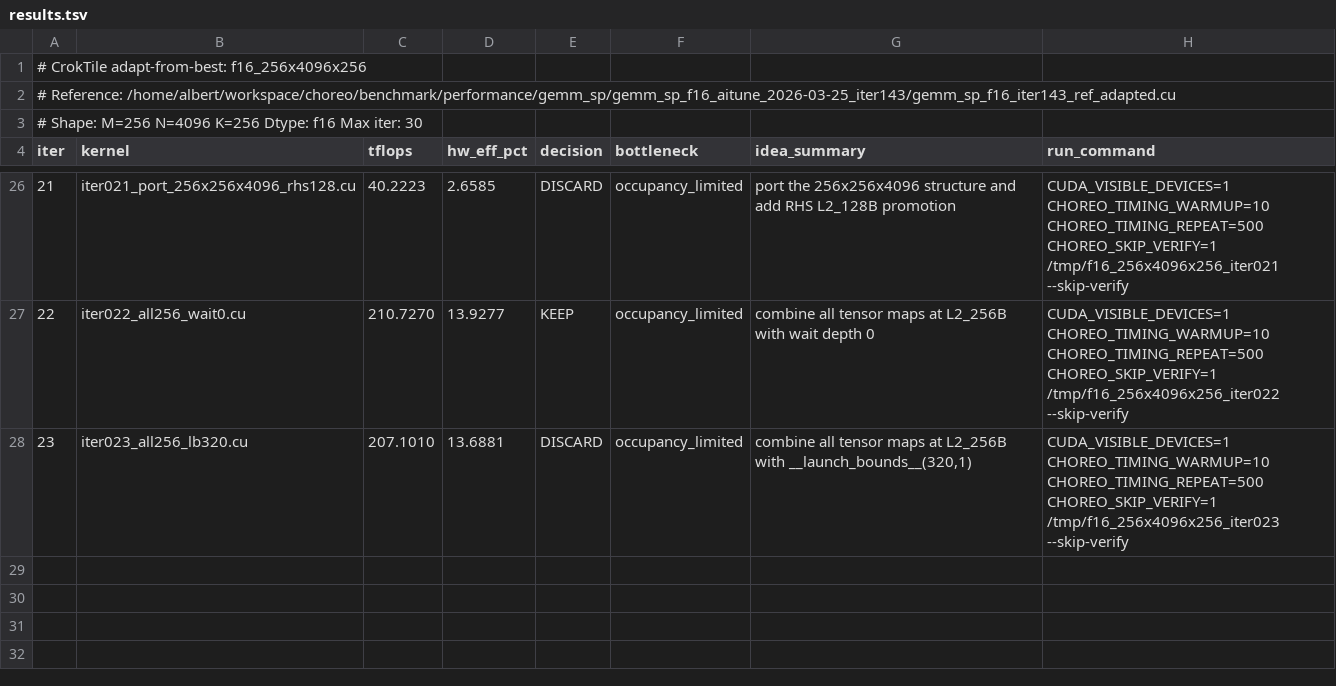
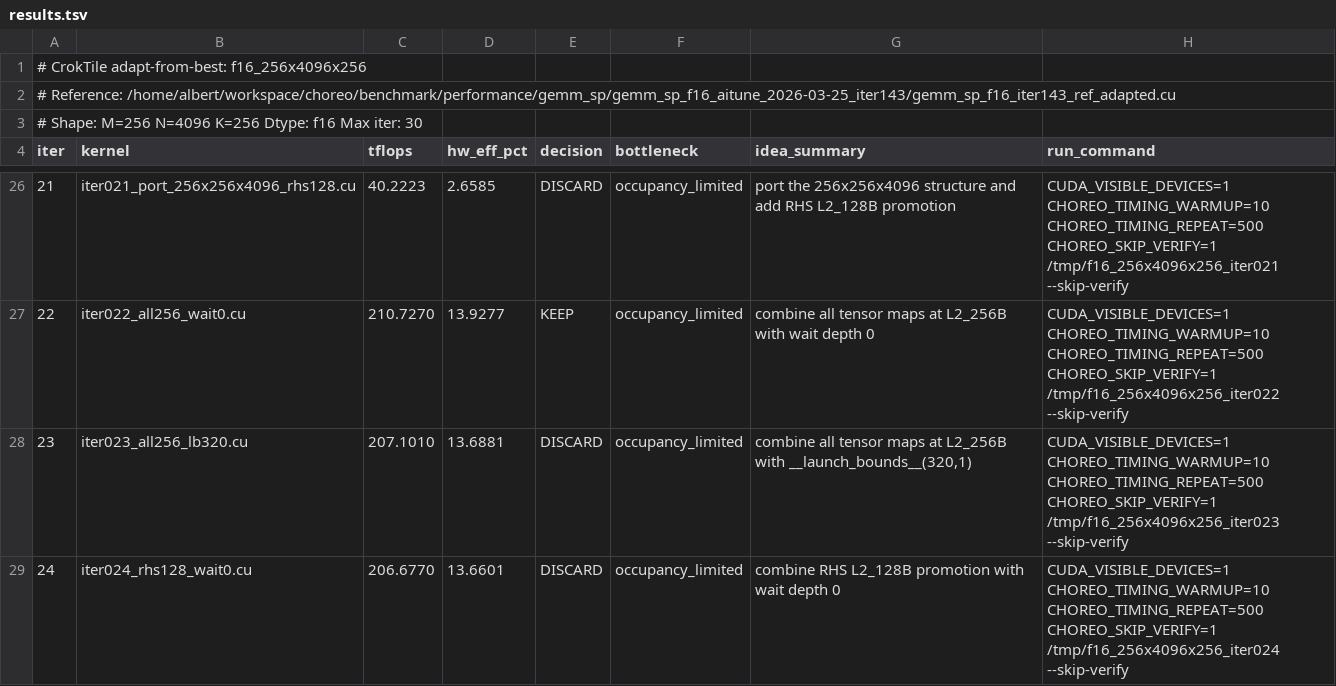
Before and after one commit to codes1gn/CroqTuner, a TSV file: tuning/logs/f16_256x4096x256/results.tsv, drawn as a sheet; only a part is shown, gaps mark what is left out; the diff names each change by its address in the sheet, - before the commit and + after, or states it on an @@ line.

Commit message:
f16_256x4096x256 iter024: combine RHS L2_128B promotion with wait depth 0 - TFLOPS: 210.7270 -> 206.6770 (DISCARD)
Ultraworked with [Sisyphus](https://github.com/code-yeongyu/oh-my-openagent)

Co-authored-by: Sisyphus <clio-agent@sisyphuslabs.ai>

```diff
--- a/tuning/logs/f16_256x4096x256/results.tsv
+++ b/tuning/logs/f16_256x4096x256/results.tsv
+row 29: 24 | iter024_rhs128_wait0.cu | 206.6770 | 13.6601 | DISCARD | occupancy_limited | combine RHS L2_128B promotion with wait depth 0 | CUDA_VISIBLE_DEVICES=1 CHOREO_TIMING_WARMUP=10 CHOREO_TIMING_REPEAT=500 CHOREO_SKIP_VERIFY=1 /tmp/f16_256x4096x256_iter024 --skip-verify
```
Also changed, not shown: 7 other files.
